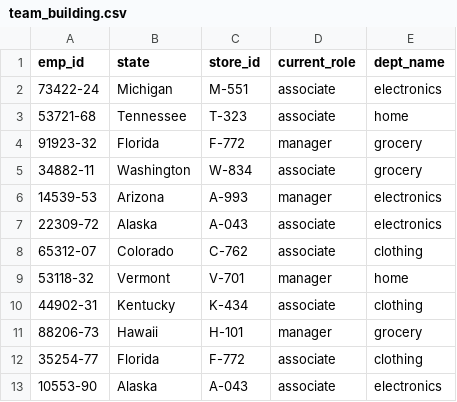
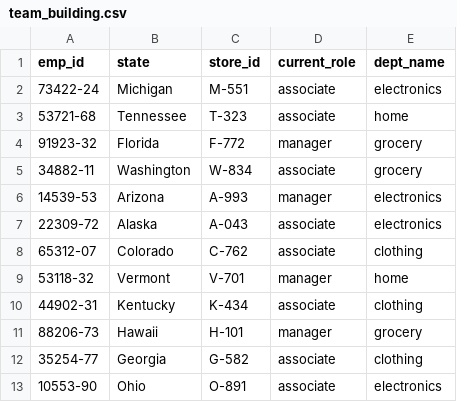
Before and after one commit to Thinkful-Ed/data-science-lectures, a CSV file: team_building.csv, drawn as a sheet.

Commit message:
Replace old file

```diff
--- a/team_building.csv
+++ b/team_building.csv
@@ -11,3 +11,3 @@
 88206-73,Hawaii,H-101,manager,grocery
-35254-77,Florida,F-772,associate,clothing
-10553-90,Alaska,A-043,associate,electronics
+35254-77,Georgia,G-582,associate,clothing
+10553-90,Ohio,O-891,associate,electronics
```
